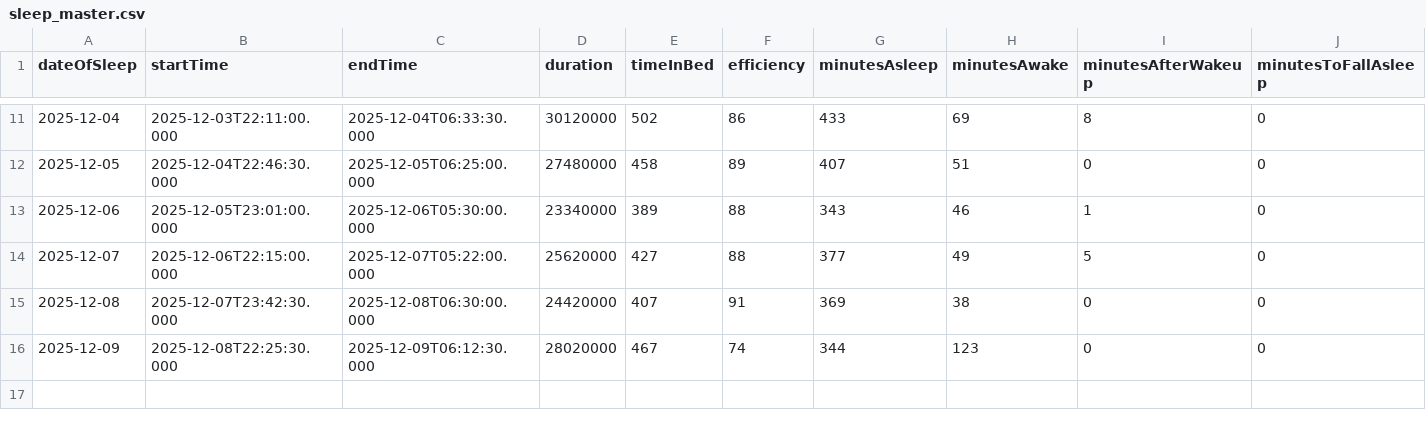
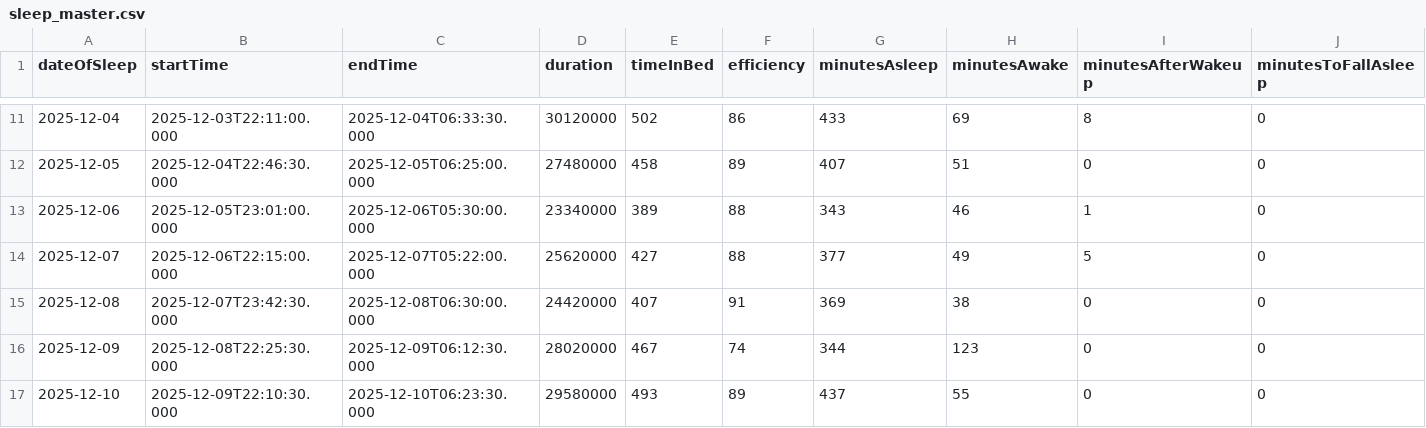
Before and after one commit to tsu-nera/dailybuild, a CSV file: data/sleep_master.csv, drawn as a sheet; only a part is shown, gaps mark what is left out; rows hold the shown columns only; the diff names each change by its address in the sheet, - before the commit and + after, or states it on an @@ line.

```diff
--- a/data/sleep_master.csv
+++ b/data/sleep_master.csv
+row 17: 2025-12-10 | 2025-12-09T22:10:30.000 | 2025-12-10T06:23:30.000 | 29580000 | 493 | 89 | 437 | 55 | 0 | 0
```
Also changed, not shown: data/healthplanet_innerscan.csv, data/sleep_levels.csv, 9 other files.
